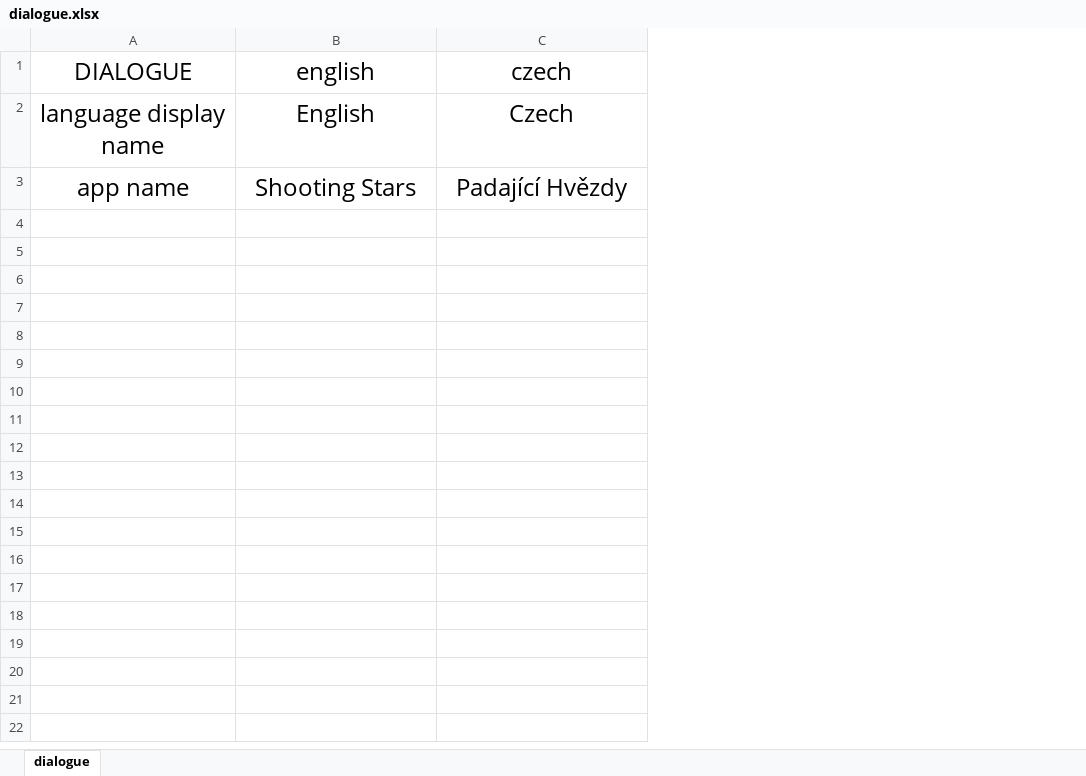
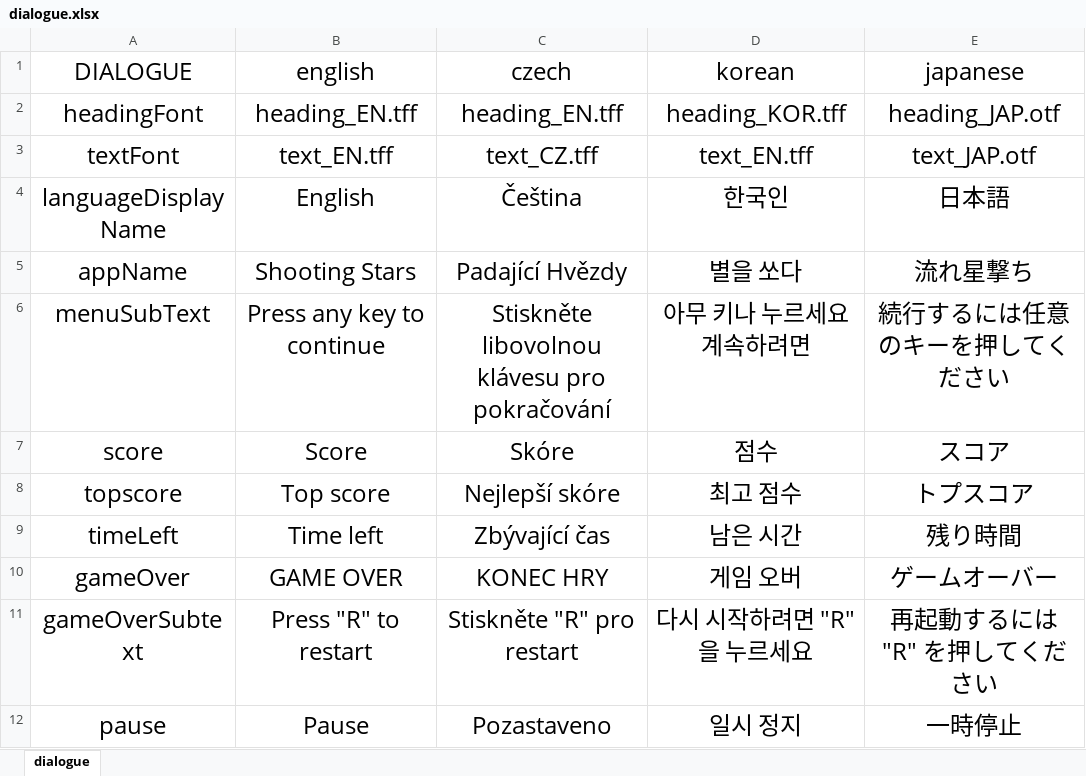
Before and after one commit to kireiiiiiiii/ShootingStars, an Excel workbook: src/main/Resources/spreadsheets/dialogue.xlsx, sheet dialogue, drawn as a sheet; values as stored, in another font and other column widths than the file's, no borders; addresses are those after the commit; the diff names each change by its address in the sheet, - before the commit and + after, or states it on an @@ line.

Commit message:
Filled out the dialogue table.

```diff
--- a/src/main/Resources/spreadsheets/dialogue.xlsx (sheet dialogue)
+++ b/src/main/Resources/spreadsheets/dialogue.xlsx (sheet dialogue)
+column D (korean), rows 4-5: 한국인 | 별을 쏘다
+column E (japanese), rows 4-5: 日本語 | 流れ星撃ち
+row 2: headingFont | heading_EN.tff | heading_EN.tff | heading_KOR.tff | heading_JAP.otf
+row 3: textFont | text_EN.tff | text_CZ.tff | text_EN.tff | text_JAP.otf
-A4 (DIALOGUE): language display name
+A4 (DIALOGUE): languageDisplayName
-C4 (czech): Czech
+C4 (czech): Čeština
-A5 (DIALOGUE): app name
+A5 (DIALOGUE): appName
+row 6: menuSubText | Press any key to continue | Stiskněte libovolnou klávesu pro pokračování | 아무 키나 누르세요 계속하려면 | 続行するには任意のキーを押してください
+row 7: score | Score | Skóre | 점수 | スコア
+row 8: topscore | Top score | Nejlepší skóre | 최고 점수 | トプスコア
+row 9: timeLeft | Time left | Zbývající čas | 남은 시간 | 残り時間
+row 10: gameOver | GAME OVER | KONEC HRY | 게임 오버 | ゲームオーバー
+row 11: gameOverSubtext | Press "R" to restart | Stiskněte "R" pro restart | 다시 시작하려면 "R"을 누르세요 | 再起動するには "R" を押してください
+row 12: pause | Pause | Pozastaveno | 일시 정지 | 一時停止
```
